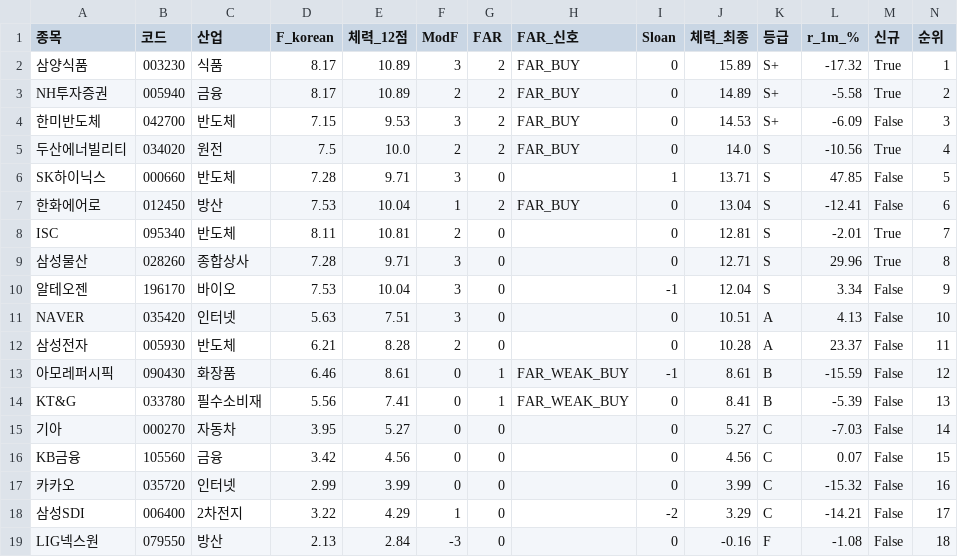
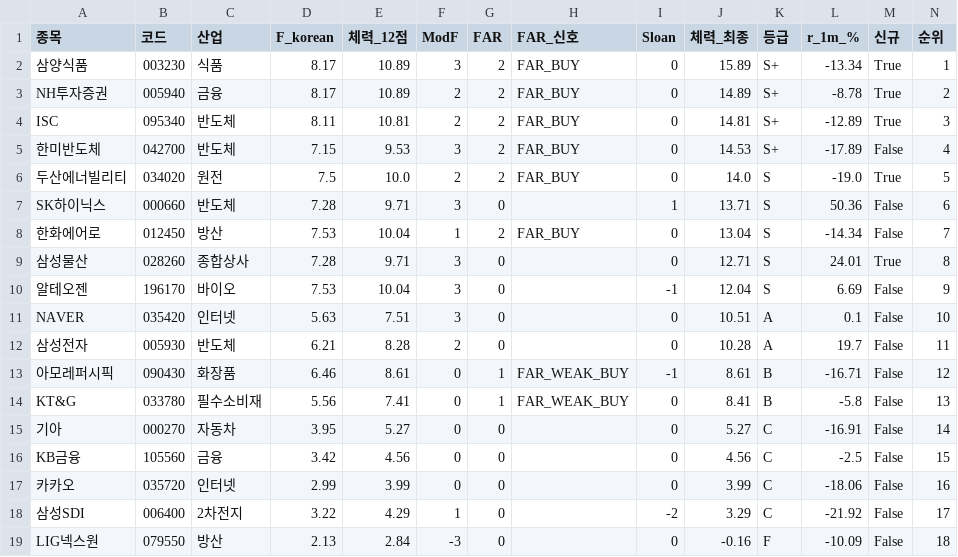
Before and after one commit to luminae21-source/jinwoo-quant-auto, a CSV file: docs/v36_scores_latest.csv, drawn as a sheet.

```diff
--- a/docs/v36_scores_latest.csv
+++ b/docs/v36_scores_latest.csv
@@ -1,19 +1,19 @@
 종목,코드,산업,F_korean,체력_12점,ModF,FAR,FAR_신호,Sloan,체력_최종,등급,r_1m_%,신규,순위
-삼양식품,003230,식품,8.17,10.89,3,2,FAR_BUY,0,15.89,S+,-17.32,True,1
-NH투자증권,005940,금융,8.17,10.89,2,2,FAR_BUY,0,14.89,S+,-5.58,True,2
-한미반도체,042700,반도체,7.15,9.53,3,2,FAR_BUY,0,14.53,S+,-6.09,False,3
-두산에너빌리티,034020,원전,7.5,10.0,2,2,FAR_BUY,0,14.0,S,-10.56,True,4
-SK하이닉스,000660,반도체,7.28,9.71,3,0,,1,13.71,S,47.85,False,5
-한화에어로,012450,방산,7.53,10.04,1,2,FAR_BUY,0,13.04,S,-12.41,False,6
-ISC,095340,반도체,8.11,10.81,2,0,,0,12.81,S,-2.01,True,7
-삼성물산,028260,종합상사,7.28,9.71,3,0,,0,12.71,S,29.96,True,8
-알테오젠,196170,바이오,7.53,10.04,3,0,,-1,12.04,S,3.34,False,9
-NAVER,035420,인터넷,5.63,7.51,3,0,,0,10.51,A,4.13,False,10
-삼성전자,005930,반도체,6.21,8.28,2,0,,0,10.28,A,23.37,False,11
-아모레퍼시픽,090430,화장품,6.46,8.61,0,1,FAR_WEAK_BUY,-1,8.61,B,-15.59,False,12
-KT&G,033780,필수소비재,5.56,7.41,0,1,FAR_WEAK_BUY,0,8.41,B,-5.39,False,13
-기아,000270,자동차,3.95,5.27,0,0,,0,5.27,C,-7.03,False,14
-KB금융,105560,금융,3.42,4.56,0,0,,0,4.56,C,0.07,False,15
-카카오,035720,인터넷,2.99,3.99,0,0,,0,3.99,C,-15.32,False,16
-삼성SDI,006400,2차전지,3.22,4.29,1,0,,-2,3.29,C,-14.21,False,17
-LIG넥스원,079550,방산,2.13,2.84,-3,0,,0,-0.16,F,-1.08,False,18
+삼양식품,003230,식품,8.17,10.89,3,2,FAR_BUY,0,15.89,S+,-13.34,True,1
+NH투자증권,005940,금융,8.17,10.89,2,2,FAR_BUY,0,14.89,S+,-8.78,True,2
+ISC,095340,반도체,8.11,10.81,2,2,FAR_BUY,0,14.81,S+,-12.89,True,3
+한미반도체,042700,반도체,7.15,9.53,3,2,FAR_BUY,0,14.53,S+,-17.89,False,4
+두산에너빌리티,034020,원전,7.5,10.0,2,2,FAR_BUY,0,14.0,S,-19.0,True,5
+SK하이닉스,000660,반도체,7.28,9.71,3,0,,1,13.71,S,50.36,False,6
+한화에어로,012450,방산,7.53,10.04,1,2,FAR_BUY,0,13.04,S,-14.34,False,7
+삼성물산,028260,종합상사,7.28,9.71,3,0,,0,12.71,S,24.01,True,8
+알테오젠,196170,바이오,7.53,10.04,3,0,,-1,12.04,S,6.69,False,9
+NAVER,035420,인터넷,5.63,7.51,3,0,,0,10.51,A,0.1,False,10
+삼성전자,005930,반도체,6.21,8.28,2,0,,0,10.28,A,19.7,False,11
+아모레퍼시픽,090430,화장품,6.46,8.61,0,1,FAR_WEAK_BUY,-1,8.61,B,-16.71,False,12
+KT&G,033780,필수소비재,5.56,7.41,0,1,FAR_WEAK_BUY,0,8.41,B,-5.8,False,13
+기아,000270,자동차,3.95,5.27,0,0,,0,5.27,C,-16.91,False,14
+KB금융,105560,금융,3.42,4.56,0,0,,0,4.56,C,-2.5,False,15
+카카오,035720,인터넷,2.99,3.99,0,0,,0,3.99,C,-18.06,False,16
+삼성SDI,006400,2차전지,3.22,4.29,1,0,,-2,3.29,C,-21.92,False,17
+LIG넥스원,079550,방산,2.13,2.84,-3,0,,0,-0.16,F,-10.09,False,18
```
Also changed, not shown: docs/overlay_scores.csv, docs/v37_1_scores.csv, 10 other files.
